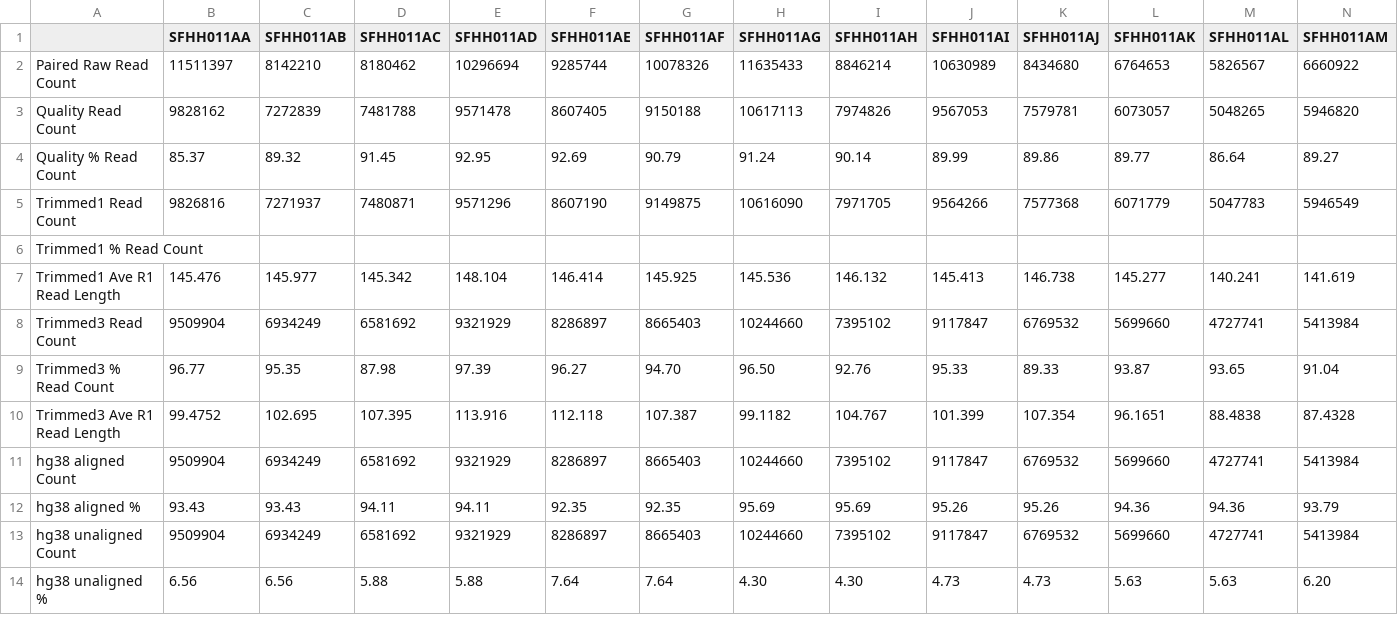
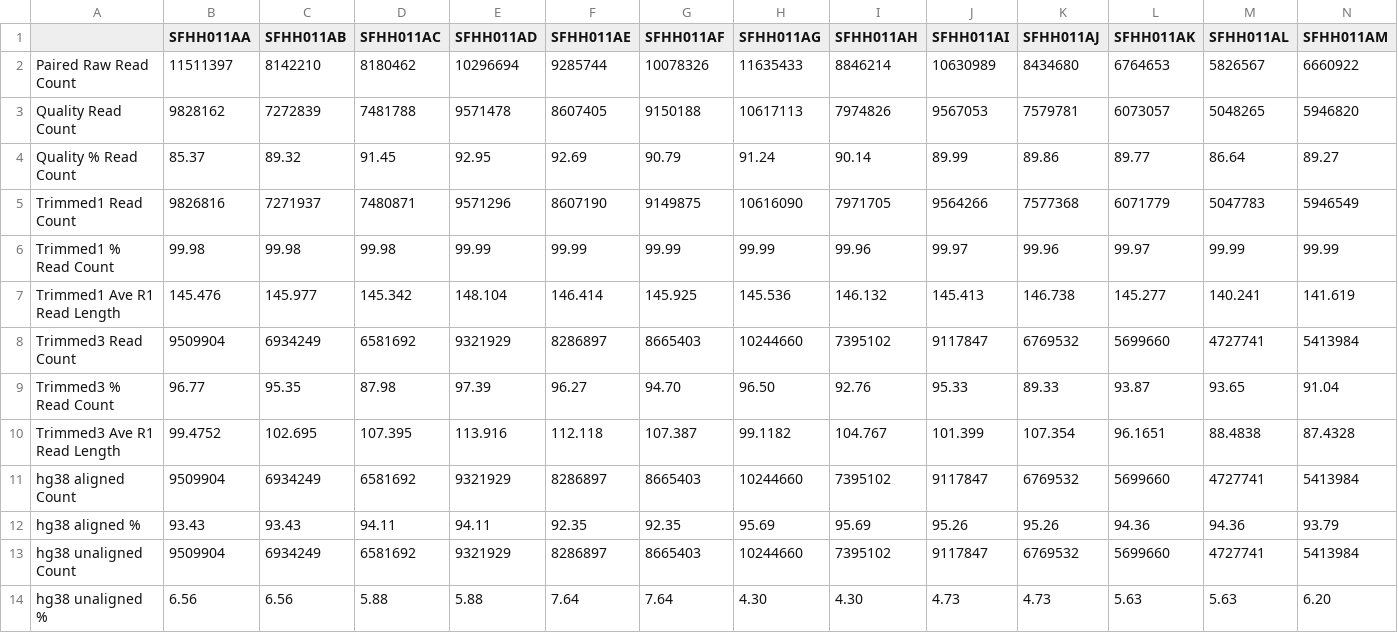
Before and after one commit to ucsffrancislab/genomics, a CSV file: data/20220610-EV/20220624-preprocessing_with_custom_umi_sequence_extraction/report.csv, drawn as a sheet; only a part is shown; removed rows and columns are numbered as before the commit, all else as after; rows hold the shown columns only; the diff names each change by its address in the sheet, - before the commit and + after, or states it on an @@ line.

Commit message:
Refining report.

```diff
--- a/data/20220610-EV/20220624-preprocessing_with_custom_umi_sequence_extraction/report.csv
+++ b/data/20220610-EV/20220624-preprocessing_with_custom_umi_sequence_extraction/report.csv
-row 6: Trimmed1 % Read Count
+row 6: Trimmed1 % Read Count | 99.98 | 99.98 | 99.98 | 99.99 | 99.99 | 99.99 | 99.99 | 99.96 | 99.97 | 99.96 | 99.97 | 99.99 | 99.99
```
Also changed, not shown: 2 other files.
